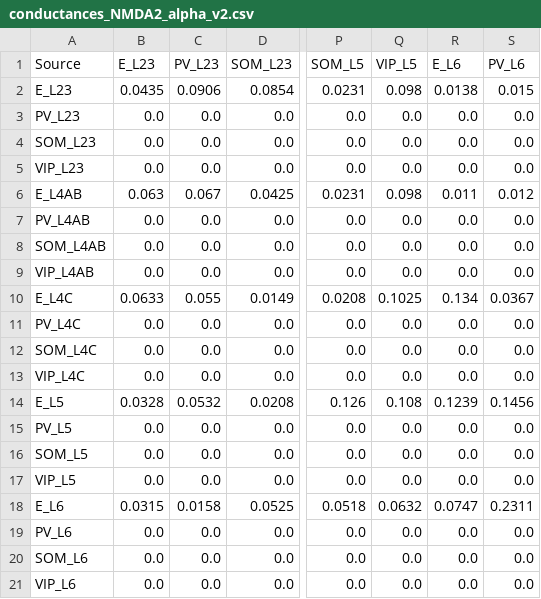
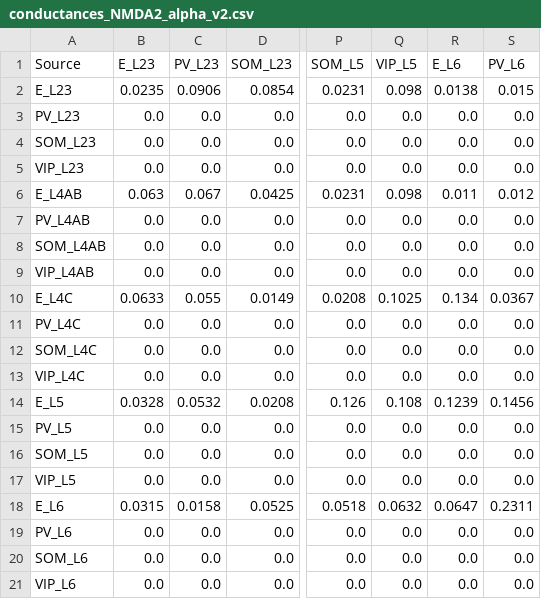
Before and after one commit to m-proust/Cortical-Column, a CSV file: config/conductances_NMDA2_alpha_v2.csv, drawn as a sheet; only a part is shown, gaps mark what is left out; the diff names each change by its address in the sheet, - before the commit and + after, or states it on an @@ line.

```diff
--- a/config/conductances_NMDA2_alpha_v2.csv
+++ b/config/conductances_NMDA2_alpha_v2.csv
-B2 (E_L23): 0.0435
+B2 (E_L23): 0.0235
-R18 (E_L6): 0.0747
+R18 (E_L6): 0.0647
```
Also changed, not shown: config/conductances_AMPA2_alpha_v2.csv, 2 other files.
